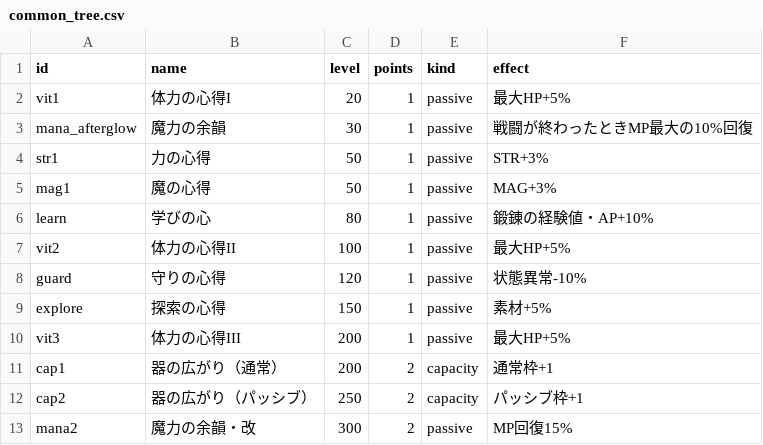
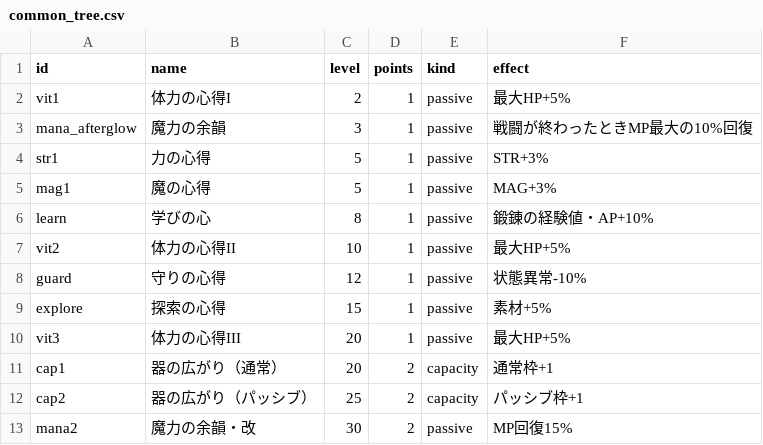
Before and after one commit to MTE317/english-quest, a CSV file: data/common_tree.csv, drawn as a sheet.

```diff
--- a/data/common_tree.csv
+++ b/data/common_tree.csv
@@ -1,13 +1,13 @@
 id,name,level,points,kind,effect
-vit1,体力の心得I,20,1,passive,最大HP+5%
-mana_afterglow,魔力の余韻,30,1,passive,戦闘が終わったときMP最大の10%回復
-str1,力の心得,50,1,passive,STR+3%
-mag1,魔の心得,50,1,passive,MAG+3%
-learn,学びの心,80,1,passive,鍛錬の経験値・AP+10%
-vit2,体力の心得II,100,1,passive,最大HP+5%
-guard,守りの心得,120,1,passive,状態異常-10%
-explore,探索の心得,150,1,passive,素材+5%
-vit3,体力の心得III,200,1,passive,最大HP+5%
-cap1,器の広がり（通常）,200,2,capacity,通常枠+1
-cap2,器の広がり（パッシブ）,250,2,capacity,パッシブ枠+1
-mana2,魔力の余韻・改,300,2,passive,MP回復15%
+vit1,体力の心得I,2,1,passive,最大HP+5%
+mana_afterglow,魔力の余韻,3,1,passive,戦闘が終わったときMP最大の10%回復
+str1,力の心得,5,1,passive,STR+3%
+mag1,魔の心得,5,1,passive,MAG+3%
+learn,学びの心,8,1,passive,鍛錬の経験値・AP+10%
+vit2,体力の心得II,10,1,passive,最大HP+5%
+guard,守りの心得,12,1,passive,状態異常-10%
+explore,探索の心得,15,1,passive,素材+5%
+vit3,体力の心得III,20,1,passive,最大HP+5%
+cap1,器の広がり（通常）,20,2,capacity,通常枠+1
+cap2,器の広がり（パッシブ）,25,2,capacity,パッシブ枠+1
+mana2,魔力の余韻・改,30,2,passive,MP回復15%
```
Also changed, not shown: 3 other files.
